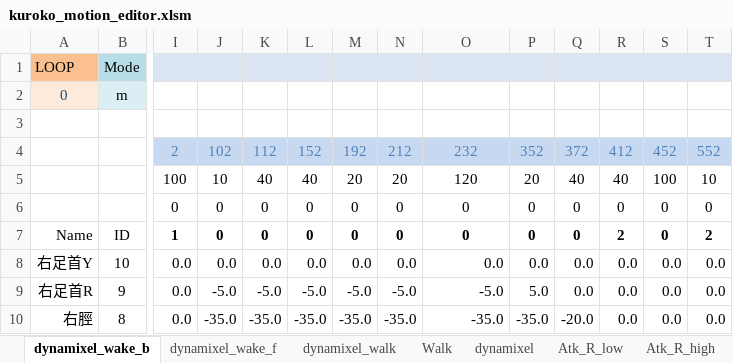
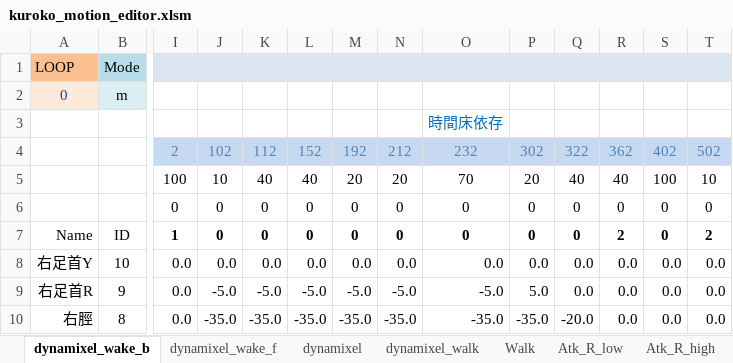
Before and after one commit to nyxrobotics/kuroko_excell, an Excel workbook: kuroko_motion_editor.xlsm, sheet dynamixel_wake_b, drawn as a sheet; only a part is shown, gaps mark what is left out; values as stored, in another font and other column widths than the file's, no borders; charts and pictures not drawn; removed rows and columns are numbered as before the commit, all else as after; rows hold the shown columns only; the diff names each change by its address in the sheet, - before the commit and + after, or states it on an @@ line.

Commit message:
Walk motion (WIP)

```diff
--- a/kuroko_motion_editor.xlsm (sheet dynamixel_wake_b)
+++ b/kuroko_motion_editor.xlsm (sheet dynamixel_wake_b)
@@ sheet tab order changed: dynamixel_wake_b | dynamixel_wake_f | dynamixel | dynamixel_walk | Walk | Atk_R_low | Atk_R_high @@
-O3: (empty)
+O3: 時間床依存
-row 4:  |  | 2 | 102 | 112 | 152 | 192 | 212 | 232 | 352 | 372 | 412 | 452 | 552
+row 4:  |  | 2 | 102 | 112 | 152 | 192 | 212 | 232 | 302 | 322 | 362 | 402 | 502
-O5: 120
+O5: 70
```
Also changed, not shown: sheet dynamixel_walk, sheet dynamixel_wake_f, formulas that keep their value, charts or pictures.
